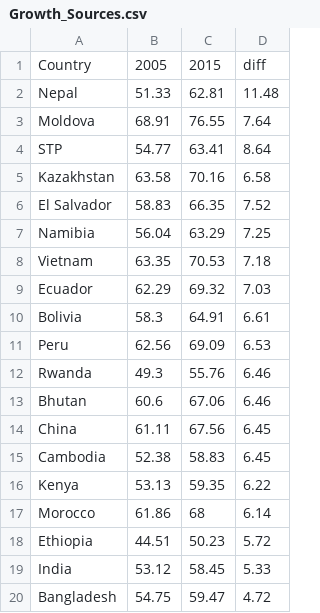
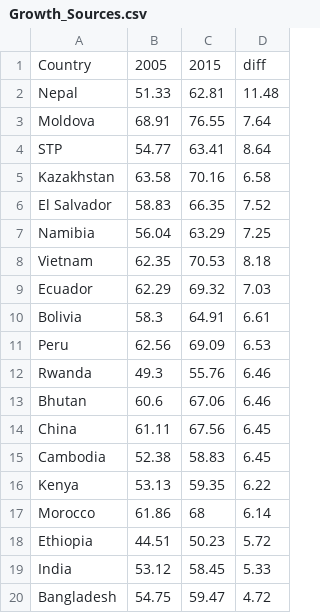
Before and after one commit to guarvmishra-iitr/WinterAnalytics, a CSV file: Growth_Sources.csv, drawn as a sheet.

Commit message:
Growth_Sources.csv

```diff
--- a/Growth_Sources.csv
+++ b/Growth_Sources.csv
@@ -7,3 +7,3 @@ El Salvador,58.83,66.35,7.52
 Namibia,56.04,63.29,7.25
-Vietnam,63.35,70.53,7.18
+Vietnam,62.35,70.53,8.18
 Ecuador,62.29,69.32,7.03
```
